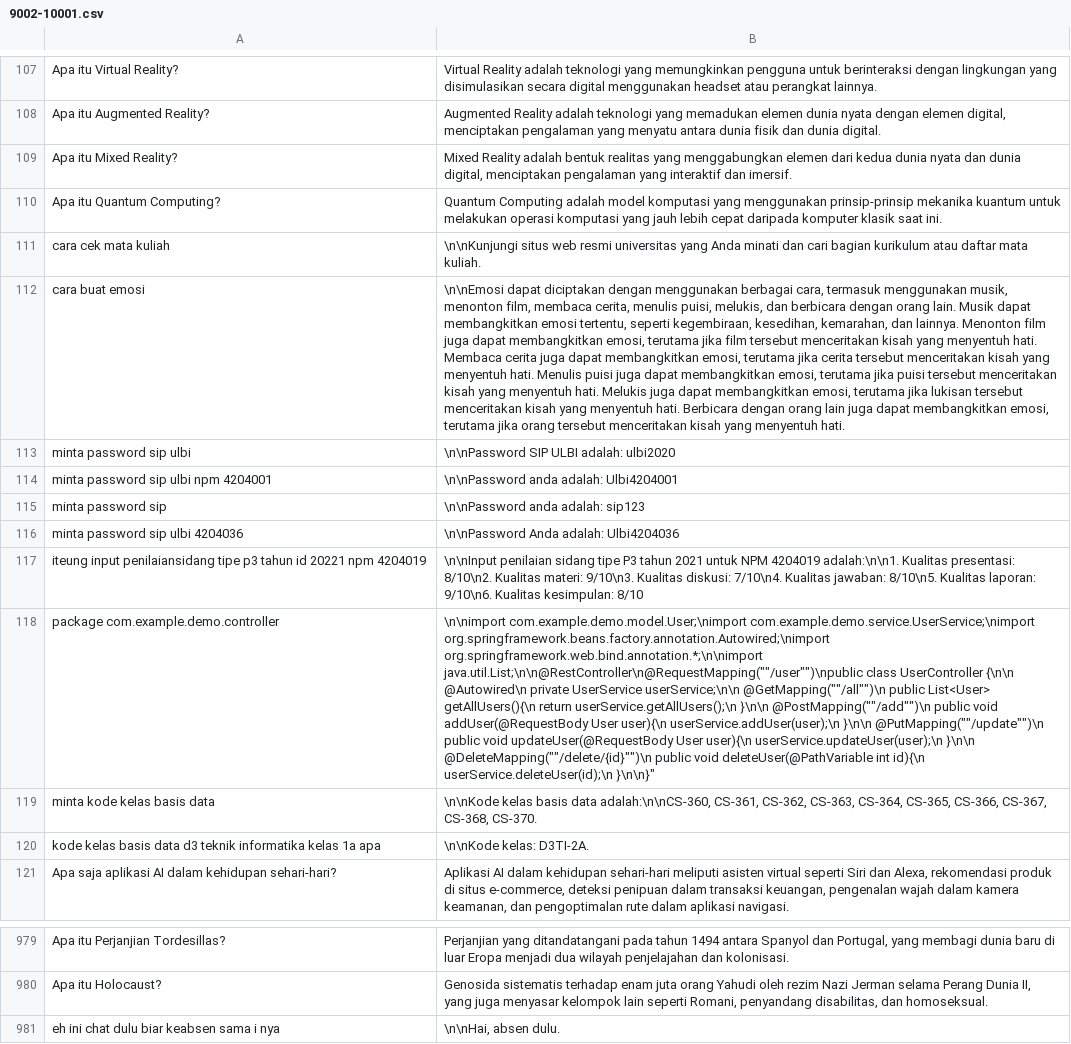
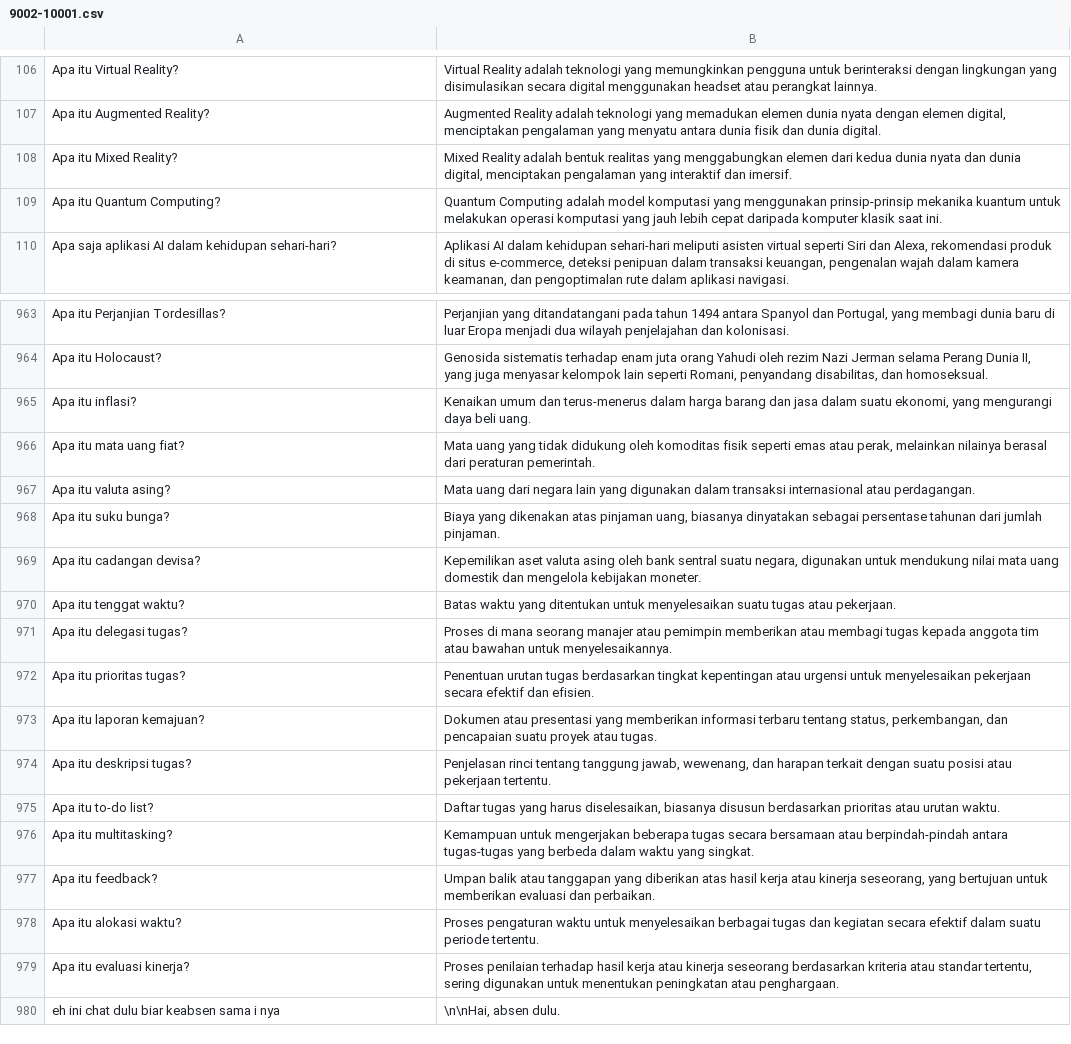
Before and after one commit to Barokah-AI/dataset, a CSV file: marlina-9002-10001/9002-10001.csv, drawn as a sheet; only a part is shown, gaps mark what is left out; removed rows and columns are numbered as before the commit, all else as after; the diff covers the shown part only; the diff names each change by its address in the sheet, - before the commit and + after, or states it on an @@ line.

Commit message:
cleaning dataset 42

```diff
--- a/marlina-9002-10001/9002-10001.csv
+++ b/marlina-9002-10001/9002-10001.csv
-row 111: cara cek mata kuliah | \n\nKunjungi situs web resmi universitas yang Anda minati dan cari bagian kurikulum atau daftar mata kuliah.
-row 112: cara buat emosi | \n\nEmosi dapat diciptakan dengan menggunakan berbagai cara, termasuk menggunakan musik, menonton film, membaca cerita, menulis puisi, melukis, dan berbicara dengan orang lain. Musik dapat membangkitkan emosi tertentu, seperti kegembiraan, kesedihan, kemarahan, dan lainnya. Menonton film juga dapat membangkitkan emosi, terutama jika film tersebut menceritakan kisah yang menyentuh hati. Membaca cerita juga dapat membangkitkan emosi, terutama jika cerita tersebut menceritakan kisah yang menyentuh hati. Menulis puisi juga dapat membangkitkan emosi, terutama jika puisi tersebut menceritakan kisah yang menyentuh hati. Melukis juga dapat membangkitkan emosi, terutama jika lukisan tersebut menceritakan kisah yang menyentuh hati. Berbicara dengan orang lain juga dapat membangkitkan emosi, terutama jika orang tersebut menceritakan kisah yang menyentuh hati.
-row 113: minta password sip ulbi | \n\nPassword SIP ULBI adalah: ulbi2020
-row 114: minta password sip ulbi npm 4204001 | \n\nPassword anda adalah: Ulbi4204001
-row 115: minta password sip | \n\nPassword anda adalah: sip123
-row 116: minta password sip ulbi 4204036 | \n\nPassword Anda adalah: Ulbi4204036
-row 117: iteung input penilaiansidang tipe p3 tahun id 20221 npm 4204019 | \n\nInput penilaian sidang tipe P3 tahun 2021 untuk NPM 4204019 adalah:\n\n1. Kualitas presentasi: 8/10\n2. Kualitas materi: 9/10\n3. Kualitas diskusi: 7/10\n4. Kualitas jawaban: 8/10\n5. Kualitas laporan: 9/10\n6. Kualitas kesimpulan: 8/10
-row 118: package com.example.demo.controller | \n\nimport com.example.demo.model.User;\nimport com.example.demo.service.UserService;\nimport org.springframework.beans.factory.annotation.Autowired;\nimport org.springframework.web.bind.annotation.*;\n\nimport java.util.List;\n\n@RestController\n@RequestMapping(""/user"")\npublic class UserController {\n\n @Autowired\n private UserService userService;\n\n @GetMapping(""/all"")\n public List<User> getAllUsers(){\n return userService.getAllUsers();\n }\n\n @PostMapping(""/add"")\n public void addUser(@RequestBody User user){\n userService.addUser(user);\n }\n\n @PutMapping(""/update"")\n public void updateUser(@RequestBody User user){\n userService.updateUser(user);\n }\n\n @DeleteMapping(""/delete/{id}"")\n public void deleteUser(@PathVariable int id){\n userService.deleteUser(id);\n }\n\n}"
-row 119: minta kode kelas basis data | \n\nKode kelas basis data adalah:\n\nCS-360, CS-361, CS-362, CS-363, CS-364, CS-365, CS-366, CS-367, CS-368, CS-370.
-row 120: kode kelas basis data d3 teknik informatika kelas 1a apa | \n\nKode kelas: D3TI-2A.
+row 965: Apa itu inflasi? | Kenaikan umum dan terus-menerus dalam harga barang dan jasa dalam suatu ekonomi, yang mengurangi daya beli uang.
+row 966: Apa itu mata uang fiat? | Mata uang yang tidak didukung oleh komoditas fisik seperti emas atau perak, melainkan nilainya berasal dari peraturan pemerintah.
+row 967: Apa itu valuta asing? | Mata uang dari negara lain yang digunakan dalam transaksi internasional atau perdagangan.
+row 968: Apa itu suku bunga? | Biaya yang dikenakan atas pinjaman uang, biasanya dinyatakan sebagai persentase tahunan dari jumlah pinjaman.
+row 969: Apa itu cadangan devisa? | Kepemilikan aset valuta asing oleh bank sentral suatu negara, digunakan untuk mendukung nilai mata uang domestik dan mengelola kebijakan moneter.
+row 970: Apa itu tenggat waktu? | Batas waktu yang ditentukan untuk menyelesaikan suatu tugas atau pekerjaan.
+row 971: Apa itu delegasi tugas? | Proses di mana seorang manajer atau pemimpin memberikan atau membagi tugas kepada anggota tim atau bawahan untuk menyelesaikannya.
+row 972: Apa itu prioritas tugas? | Penentuan urutan tugas berdasarkan tingkat kepentingan atau urgensi untuk menyelesaikan pekerjaan secara efektif dan efisien.
+row 973: Apa itu laporan kemajuan? | Dokumen atau presentasi yang memberikan informasi terbaru tentang status, perkembangan, dan pencapaian suatu proyek atau tugas.
+row 974: Apa itu deskripsi tugas? | Penjelasan rinci tentang tanggung jawab, wewenang, dan harapan terkait dengan suatu posisi atau pekerjaan tertentu.
+row 975: Apa itu to-do list? | Daftar tugas yang harus diselesaikan, biasanya disusun berdasarkan prioritas atau urutan waktu.
+row 976: Apa itu multitasking? | Kemampuan untuk mengerjakan beberapa tugas secara bersamaan atau berpindah-pindah antara tugas-tugas yang berbeda dalam waktu yang singkat.
+row 977: Apa itu feedback? | Umpan balik atau tanggapan yang diberikan atas hasil kerja atau kinerja seseorang, yang bertujuan untuk memberikan evaluasi dan perbaikan.
+row 978: Apa itu alokasi waktu? | Proses pengaturan waktu untuk menyelesaikan berbagai tugas dan kegiatan secara efektif dalam suatu periode tertentu.
+row 979: Apa itu evaluasi kinerja? | Proses penilaian terhadap hasil kerja atau kinerja seseorang berdasarkan kriteria atau standar tertentu, sering digunakan untuk menentukan peningkatan atau penghargaan.
```
Also changed, not shown: 6 removed rows and 4 edited cells elsewhere in this file.
